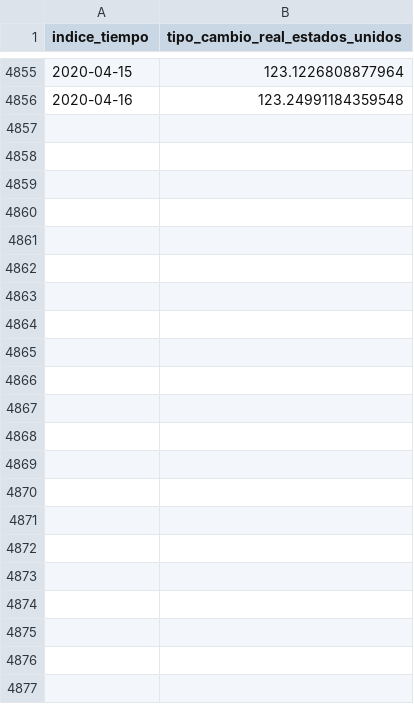
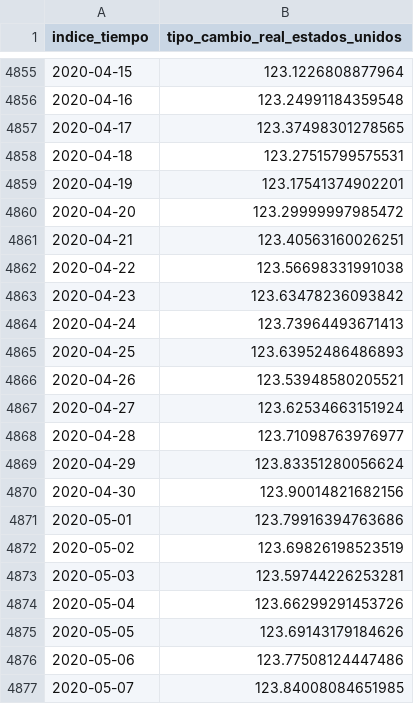
Before and after one commit to fldiaz/indicadores-dash-heroku, a CSV file: datos/tcrusa.csv, drawn as a sheet; only a part is shown, gaps mark what is left out.

```diff
--- a/datos/tcrusa.csv
+++ b/datos/tcrusa.csv
@@ -4856 +4856,22 @@ indice_tiempo,tipo_cambio_real_estados_unidos
 2020-04-16,123.24991184359548
+2020-04-17,123.37498301278565
+2020-04-18,123.27515799575531
+2020-04-19,123.17541374902201
+2020-04-20,123.29999997985472
+2020-04-21,123.40563160026251
+2020-04-22,123.56698331991038
+2020-04-23,123.63478236093842
+2020-04-24,123.73964493671413
+2020-04-25,123.63952486486893
+2020-04-26,123.53948580205521
+2020-04-27,123.62534663151924
+2020-04-28,123.71098763976977
+2020-04-29,123.83351280056624
+2020-04-30,123.90014821682156
+2020-05-01,123.79916394763686
+2020-05-02,123.69826198523519
+2020-05-03,123.59744226253281
+2020-05-04,123.66299291453726
+2020-05-05,123.69143179184626
+2020-05-06,123.77508124447486
+2020-05-07,123.84008084651985
```
Also changed, not shown: datos/ipcxcomponente.csv, datos/ipcxzona.csv, 15 other files.
